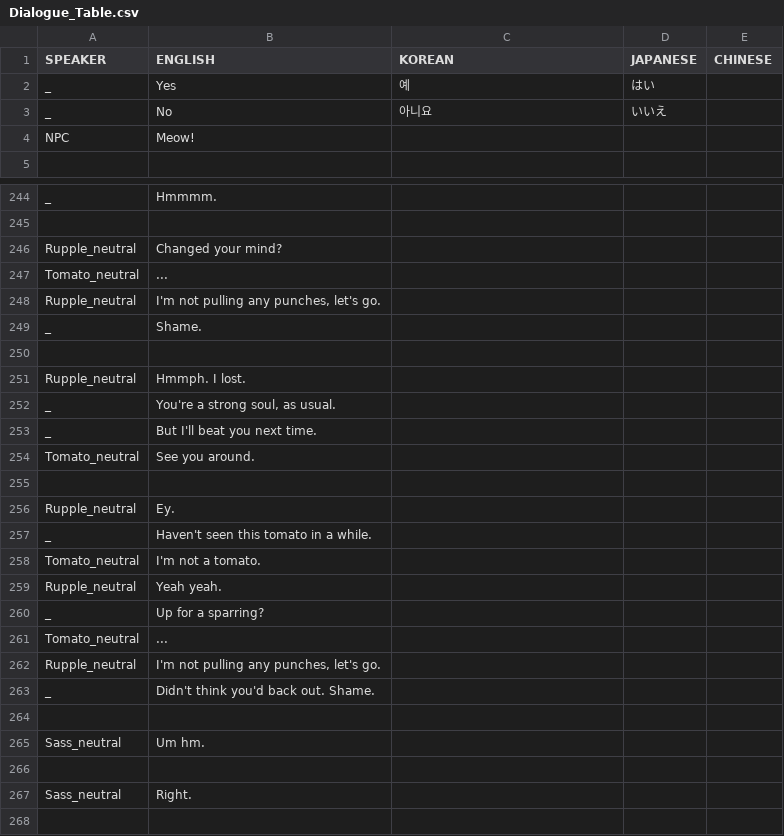
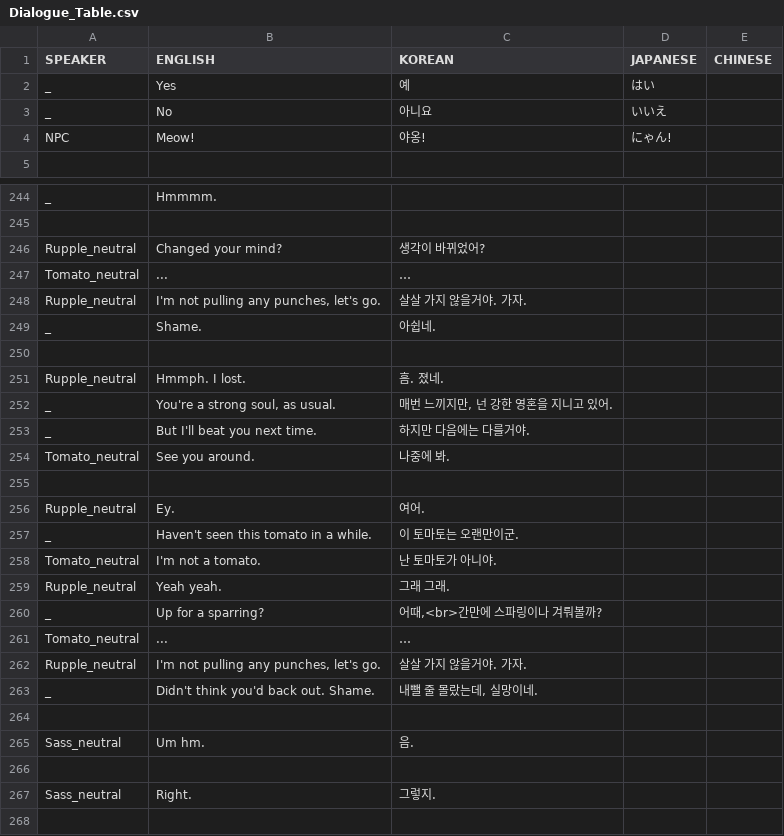
Before and after one commit to skytower144/Tomato-Punch, a CSV file: Assets/Resources/TranslationTable/Dialogue_Table.csv, drawn as a sheet; only a part is shown, gaps mark what is left out; the diff covers the shown part only.

Commit message:
Moved all korean translated ink sentences
* Moved all korean translated ink sentences to .csv file (Dialogue_Table.csv)

```diff
--- a/Assets/Resources/TranslationTable/Dialogue_Table.csv
+++ b/Assets/Resources/TranslationTable/Dialogue_Table.csv
@@ -3,3 +3,3 @@ _,Yes,예,はい,
 _,No,아니요,いいえ,
-NPC,Meow! ,,,
+NPC,Meow! ,야옹!,にゃん!,
 ,,,,
@@ -245,24 +245,24 @@ _,Hmmmm.,,,
 ,,,,
-Rupple_neutral,Changed your mind? ,,,
-Tomato_neutral,... ,,,
-Rupple_neutral,"I'm not pulling any punches, let's go.  ",,,
-_,Shame. ,,,
+Rupple_neutral,Changed your mind? ,생각이 바뀌었어?,,
+Tomato_neutral,... ,…,,
+Rupple_neutral,"I'm not pulling any punches, let's go.  ",살살 가지 않을거야. 가자.,,
+_,Shame. ,아쉽네.,,
 ,,,,
-Rupple_neutral,Hmmph. I lost. ,,,
-_,"You're a strong soul, as usual.",,,
-_,But I'll beat you next time.,,,
-Tomato_neutral,See you around.  ,,,
+Rupple_neutral,Hmmph. I lost. ,흠. 졌네.,,
+_,"You're a strong soul, as usual.","매번 느끼지만, 넌 강한 영혼을 지니고 있어.",,
+_,But I'll beat you next time.,하지만 다음에는 다를거야.,,
+Tomato_neutral,See you around.,나중에 봐.,,
 ,,,,
-Rupple_neutral,Ey. ,,,
-_,Haven't seen this tomato in a while.,,,
-Tomato_neutral,I'm not a tomato. ,,,
-Rupple_neutral,Yeah yeah. ,,,
-_,Up for a sparring?,,,
-Tomato_neutral,... ,,,
-Rupple_neutral,"I'm not pulling any punches, let's go.  ",,,
-_,Didn't think you'd back out. Shame. ,,,
+Rupple_neutral,Ey. ,여어.,,
+_,Haven't seen this tomato in a while.,이 토마토는 오랜만이군.,,
+Tomato_neutral,I'm not a tomato. ,난 토마토가 아니야.,,
+Rupple_neutral,Yeah yeah. ,그래 그래.,,
+_,Up for a sparring?,"어때,<br>간만에 스파링이나 겨뤄볼까?",,
+Tomato_neutral,... ,…,,
+Rupple_neutral,"I'm not pulling any punches, let's go.  ",살살 가지 않을거야. 가자.,,
+_,Didn't think you'd back out. Shame. ,"내뺄 줄 몰랐는데, 실망이네.",,
 ,,,,
-Sass_neutral,Um hm. ,,,
+Sass_neutral,Um hm. ,음.,,
 ,,,,
-Sass_neutral,Right. ,,,
+Sass_neutral,Right. ,그렇지.,,
 ,,,,
```
Also changed, not shown: 36 edited cells elsewhere in this file, 28 other files.
